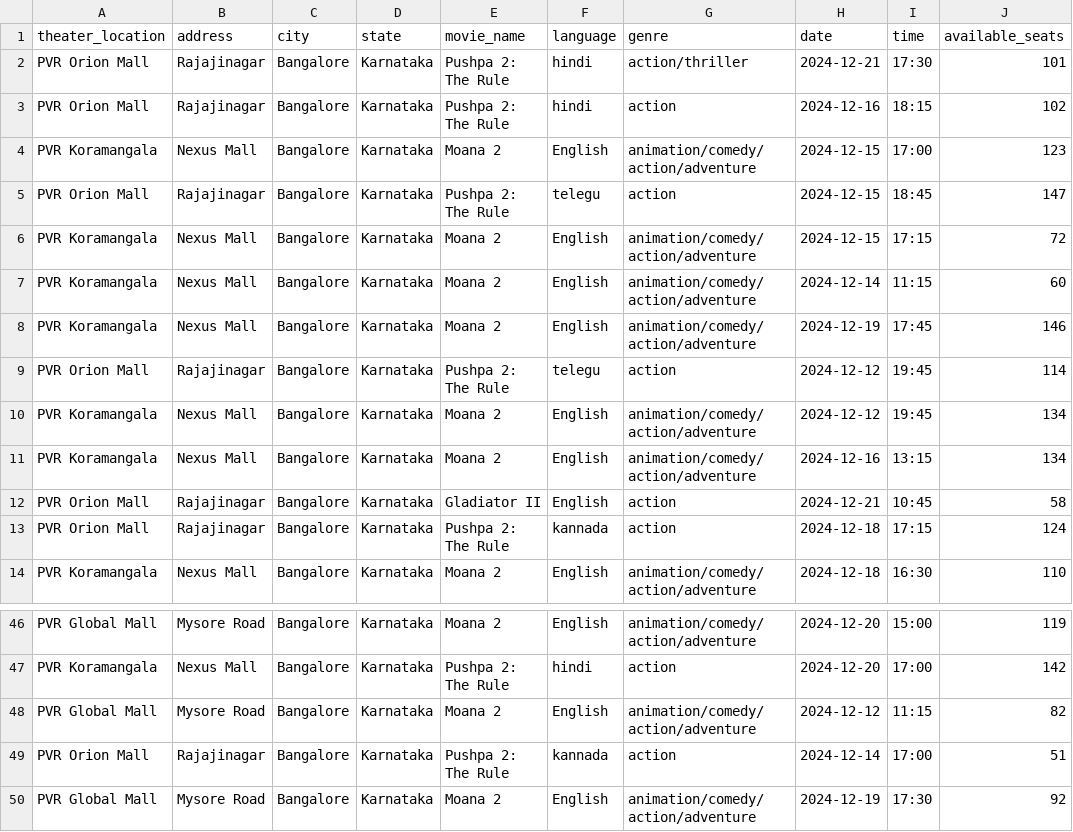
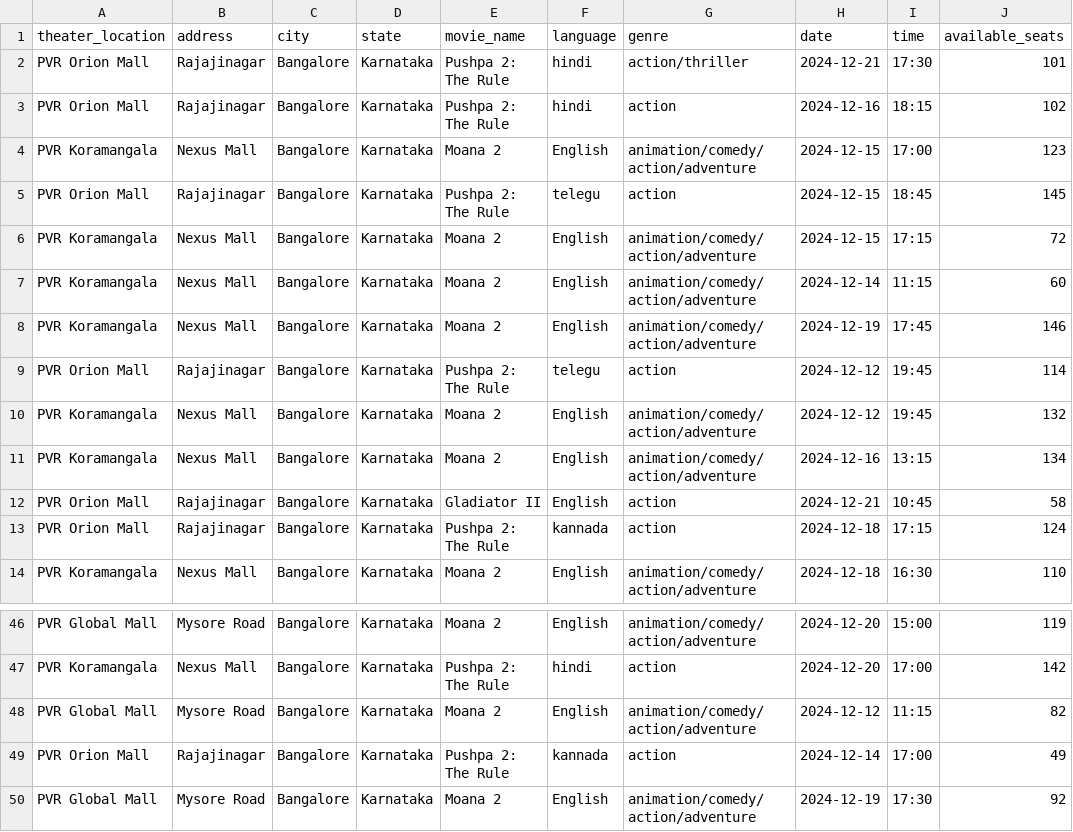
Before and after one commit to sushrutsadana/movieagent2, a CSV file: Data/Showtimessampledata.csv, drawn as a sheet; only a part is shown, gaps mark what is left out.

```diff
--- a/Data/Showtimessampledata.csv
+++ b/Data/Showtimessampledata.csv
@@ -4,3 +4,3 @@ PVR Orion Mall,Rajajinagar,Bangalore,Karnataka,Pushpa 2: The Rule,hindi,action,2
 PVR Koramangala,Nexus Mall,Bangalore,Karnataka,Moana 2,English,animation/comedy/action/adventure,2024-12-15,17:00,123
-PVR Orion Mall,Rajajinagar,Bangalore,Karnataka,Pushpa 2: The Rule,telegu,action,2024-12-15,18:45,147
+PVR Orion Mall,Rajajinagar,Bangalore,Karnataka,Pushpa 2: The Rule,telegu,action,2024-12-15,18:45,145
 PVR Koramangala,Nexus Mall,Bangalore,Karnataka,Moana 2,English,animation/comedy/action/adventure,2024-12-15,17:15,72
@@ -9,3 +9,3 @@ PVR Koramangala,Nexus Mall,Bangalore,Karnataka,Moana 2,English,animation/comedy/
 PVR Orion Mall,Rajajinagar,Bangalore,Karnataka,Pushpa 2: The Rule,telegu,action,2024-12-12,19:45,114
-PVR Koramangala,Nexus Mall,Bangalore,Karnataka,Moana 2,English,animation/comedy/action/adventure,2024-12-12,19:45,134
+PVR Koramangala,Nexus Mall,Bangalore,Karnataka,Moana 2,English,animation/comedy/action/adventure,2024-12-12,19:45,132
 PVR Koramangala,Nexus Mall,Bangalore,Karnataka,Moana 2,English,animation/comedy/action/adventure,2024-12-16,13:15,134
@@ -48,3 +48,3 @@ PVR Koramangala,Nexus Mall,Bangalore,Karnataka,Pushpa 2: The Rule,hindi,action,2
 PVR Global Mall,Mysore Road,Bangalore,Karnataka,Moana 2,English,animation/comedy/action/adventure,2024-12-12,11:15,82
-PVR Orion Mall,Rajajinagar,Bangalore,Karnataka,Pushpa 2: The Rule,kannada,action,2024-12-14,17:00,51
+PVR Orion Mall,Rajajinagar,Bangalore,Karnataka,Pushpa 2: The Rule,kannada,action,2024-12-14,17:00,49
 PVR Global Mall,Mysore Road,Bangalore,Karnataka,Moana 2,English,animation/comedy/action/adventure,2024-12-19,17:30,92
```
Also changed, not shown: 2 other files.
